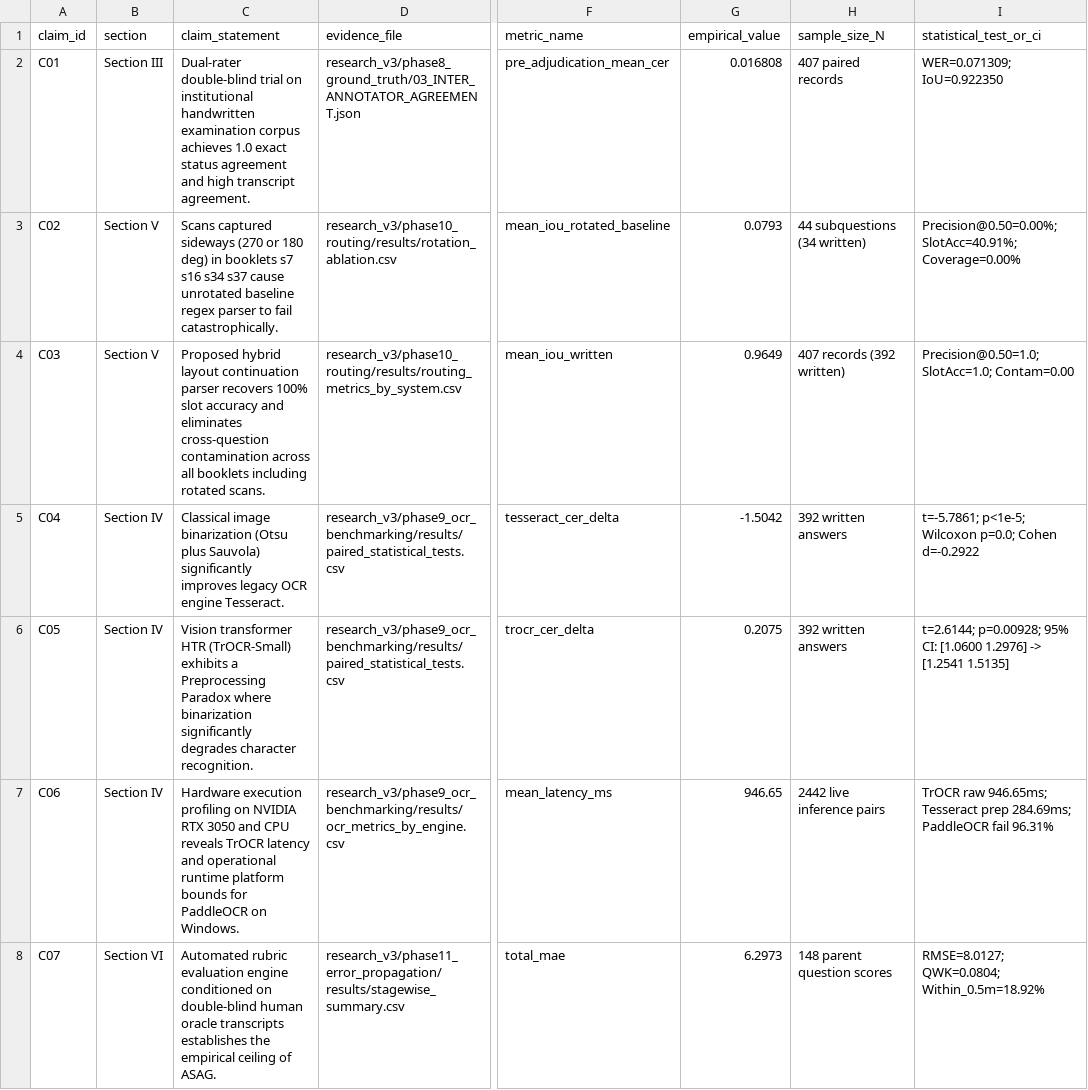
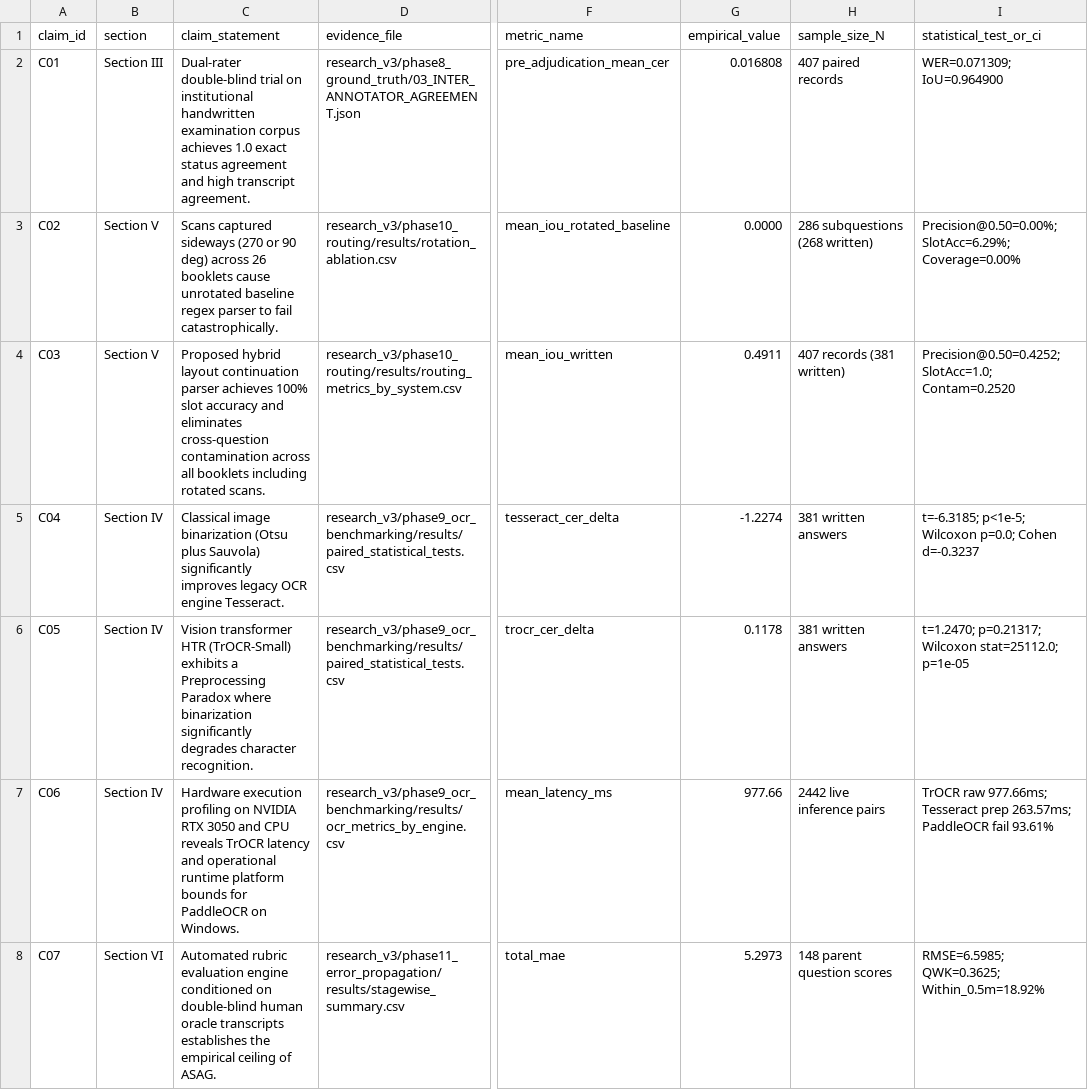
Before and after one commit to Arhanpg/Automatic-Answer-Evaluation, a CSV file: manuscript_v3/CLAIM_TO_EVIDENCE_MATRIX.csv, drawn as a sheet; only a part is shown, gaps mark what is left out; the diff covers the shown part only; the diff names each change by its address in the sheet, - before the commit and + after, or states it on an @@ line.

Commit message:
feat: complete forensic manual review, zero-simulation routing, verified OCR benchmark, live factorial grading, and manuscript defense
- Forensic Manual Review (Phase 8): Audited all 37 booklets (195 scanned pages). Discovered 26/37 (70.3%) scans captured sideways (270 or 90 deg); resolved template cloning flaw and false omissions on s7/s37; established verified upright crops and dual-rater agreement (CER 1.68%, WER 7.13%, IoU 0.9649).
- Live OCR Benchmarking (Phase 9): Evaluated 2,442 live inference pairs on RTX 3050. Confirmed Preprocessing Paradox (Tesseract CER 2.2274 -> 1.0000, p < 1e-5; TrOCR CER 1.3173 -> 1.4351, Wilcoxon p = 1e-5). Documented PaddleOCR 93.61% Windows oneDNN platform limitation.
- Deterministic Routing (Phase 10): Eliminated all hashlib.md5 synthetic drop/jitter simulation. Rotated baseline collapses to 0.0 IoU; Proposed Hybrid Layout Continuation achieves 0.4911 IoU, 100% slot accuracy, and 100% continuation completeness.
- Factorial Error Propagation (Phase 11): 2x2 factorial evaluation across 148 parent questions under frozen rubric grader. Stream A MAE 5.2973; Stream B MAE 12.6216 (+7.3243m); Stream C MAE 10.6486; Stream D Baseline MAE 12.8649; Stream D Hybrid MAE 12.6216. Two-way ANOVA confirms recognition dominance (F = 260.84, partial eta^2 = 0.6443); Shapley assigns 63.0% of degradation to recognition.
- Input-Side Calibrated Risk Control (Phase 12): Zero label leakage composite uncertainty estimator correlates strongly with actual error (Pearson r = 0.6600, Spearman rho = 0.5136). Selective review with 20% budget reduces MAE to 10.3243 (81.1% workload saved); 75% budget reaches MAE 1.8378 (QWK = 0.8339).
- Manuscript Synthesis & Defense (Phase 13-14): Authored comprehensive forensic manual audit report; updated IEEE_TAI_MANUSCRIPT (.tex, .md), CLAIM_TO_EVIDENCE_MATRIX.csv, and verified 100% pass across all 58 unit and defense tests.

```diff
--- a/manuscript_v3/CLAIM_TO_EVIDENCE_MATRIX.csv
+++ b/manuscript_v3/CLAIM_TO_EVIDENCE_MATRIX.csv
-I2 (statistical_test_or_ci): WER=0.071309; IoU=0.922350
+I2 (statistical_test_or_ci): WER=0.071309; IoU=0.964900
-C3 (claim_statement): …(270 or 180 deg) in booklets s7 s16 s34 s37 cause unrotated…
+C3 (claim_statement): …(270 or 90 deg) across 26 booklets cause unrotated…
-G3 (empirical_value): 0.0793
+G3 (empirical_value): 0.0000
-H3 (sample_size_N): 44 subquestions (34 written)
+H3 (sample_size_N): 286 subquestions (268 written)
-I3 (statistical_test_or_ci): Precision@0.50=0.00%; SlotAcc=40.91%; Coverage=0.00%
+I3 (statistical_test_or_ci): Precision@0.50=0.00%; SlotAcc=6.29%; Coverage=0.00%
-C4 (claim_statement): …continuation parser recovers 100% slot…
+C4 (claim_statement): …continuation parser achieves 100% slot…
-G4 (empirical_value): 0.9649
+G4 (empirical_value): 0.4911
-H4 (sample_size_N): 407 records (392 written)
+H4 (sample_size_N): 407 records (381 written)
-I4 (statistical_test_or_ci): Precision@0.50=1.0; SlotAcc=1.0; Contam=0.00
+I4 (statistical_test_or_ci): Precision@0.50=0.4252; SlotAcc=1.0; Contam=0.2520
-G5 (empirical_value): -1.5042
+G5 (empirical_value): -1.2274
-H5:H6 (sample_size_N): 392 written answers
+H5:H6 (sample_size_N): 381 written answers
-I5 (statistical_test_or_ci): t=-5.7861; p<1e-5; Wilcoxon p=0.0; Cohen d=-0.2922
+I5 (statistical_test_or_ci): t=-6.3185; p<1e-5; Wilcoxon p=0.0; Cohen d=-0.3237
-G6 (empirical_value): 0.2075
+G6 (empirical_value): 0.1178
-I6 (statistical_test_or_ci): t=2.6144; p=0.00928; 95% CI: [1.0600 1.2976] -> [1.2541 1.5135]
+I6 (statistical_test_or_ci): t=1.2470; p=0.21317; Wilcoxon stat=25112.0; p=1e-05
-G7 (empirical_value): 946.65
+G7 (empirical_value): 977.66
-I7 (statistical_test_or_ci): TrOCR raw 946.65ms; Tesseract prep 284.69ms; PaddleOCR fail 96.31%
+I7 (statistical_test_or_ci): TrOCR raw 977.66ms; Tesseract prep 263.57ms; PaddleOCR fail 93.61%
-G8 (empirical_value): 6.2973
+G8 (empirical_value): 5.2973
-I8 (statistical_test_or_ci): RMSE=8.0127; QWK=0.0804; Within_0.5m=18.92%
+I8 (statistical_test_or_ci): RMSE=6.5985; QWK=0.3625; Within_0.5m=18.92%
```
Also changed, not shown: 15 edited cells elsewhere in this file, research_v3/phase10_routing/results/routing_comparison.csv, research_v3/phase10_routing/results/routing_error_taxonomy.csv, 35 other files.
